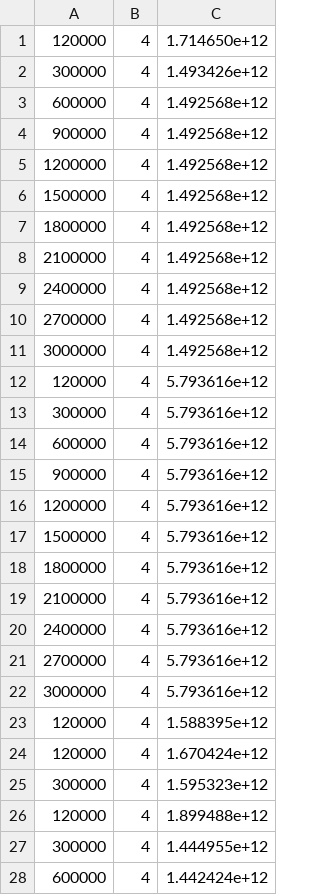
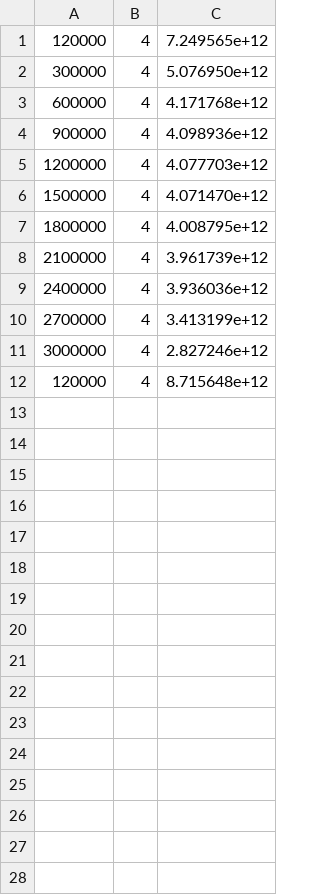
Before and after one commit to WindAsMe/LargeScaleCEC2013, a CSV file: in20210108/DimensionReductionForSparse/main_interface/results_f4.csv, drawn as a sheet; only a part is shown; the diff covers the shown part only.

```diff
--- a/in20210108/DimensionReductionForSparse/main_interface/results_f4.csv
+++ b/in20210108/DimensionReductionForSparse/main_interface/results_f4.csv
@@ -1,28 +1,12 @@
-120000, 4, 1.714650e+12
-300000, 4, 1.493426e+12
-600000, 4, 1.492568e+12
-900000, 4, 1.492568e+12
-1200000, 4, 1.492568e+12
-1500000, 4, 1.492568e+12
-1800000, 4, 1.492568e+12
-2100000, 4, 1.492568e+12
-2400000, 4, 1.492568e+12
-2700000, 4, 1.492568e+12
-3000000, 4, 1.492568e+12
-120000, 4, 5.793616e+12
-300000, 4, 5.793616e+12
-600000, 4, 5.793616e+12
-900000, 4, 5.793616e+12
-1200000, 4, 5.793616e+12
-1500000, 4, 5.793616e+12
-1800000, 4, 5.793616e+12
-2100000, 4, 5.793616e+12
-2400000, 4, 5.793616e+12
-2700000, 4, 5.793616e+12
-3000000, 4, 5.793616e+12
-120000, 4, 1.588395e+12
-120000, 4, 1.670424e+12
-300000, 4, 1.595323e+12
-120000, 4, 1.899488e+12
-300000, 4, 1.444955e+12
-600000, 4, 1.442424e+12
+120000, 4, 7.249565e+12
+300000, 4, 5.076950e+12
+600000, 4, 4.171768e+12
+900000, 4, 4.098936e+12
+1200000, 4, 4.077703e+12
+1500000, 4, 4.071470e+12
+1800000, 4, 4.008795e+12
+2100000, 4, 3.961739e+12
+2400000, 4, 3.936036e+12
+2700000, 4, 3.413199e+12
+3000000, 4, 2.827246e+12
+120000, 4, 8.715648e+12
```
Also changed, not shown: 30 removed rows elsewhere in this file, 5 other files.
